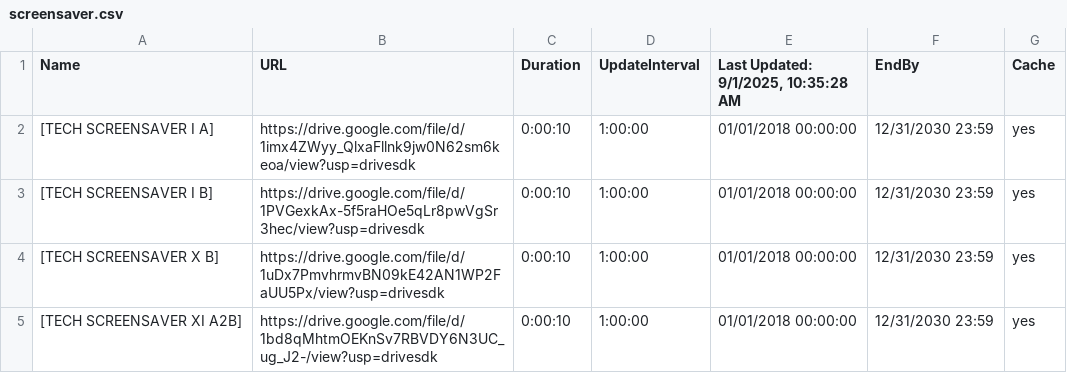
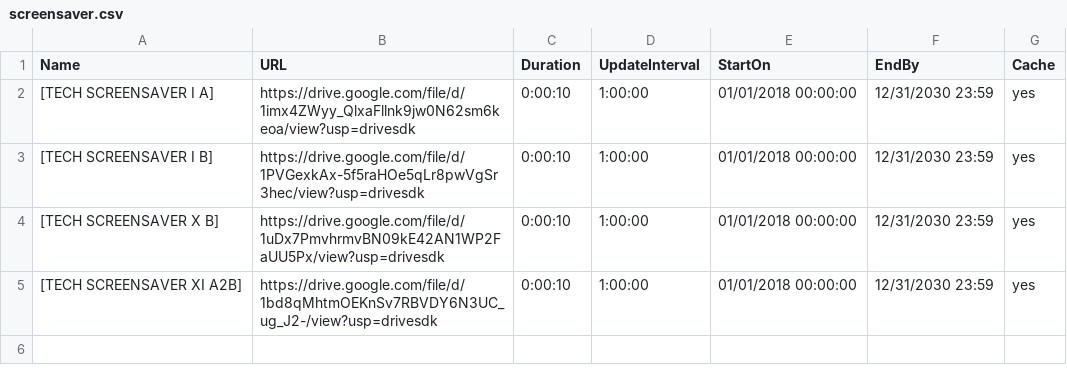
Before and after one commit to ams-ictfacilitator/GoogleSheetscsv, a CSV file: file/screensaver.csv, drawn as a sheet.

Commit message:
Auto-update CSV from Google Sheets

```diff
--- a/file/screensaver.csv
+++ b/file/screensaver.csv
@@ -1,2 +1,2 @@
-Name,URL,Duration,UpdateInterval,"Last Updated: 9/1/2025, 10:35:28 AM",EndBy,Cache
+Name,URL,Duration,UpdateInterval,StartOn,EndBy,Cache
 [TECH SCREENSAVER I A],https://drive.google.com/file/d/1imx4ZWyy_QlxaFllnk9jw0N62sm6keoa/view?usp=drivesdk,0:00:10,1:00:00,01/01/2018 00:00:00,12/31/2030 23:59,yes
```
